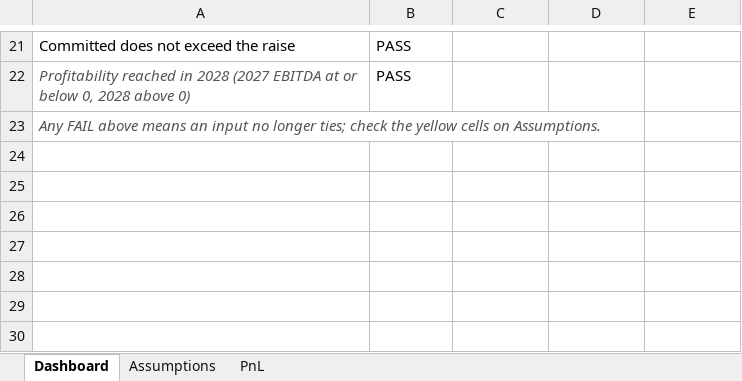
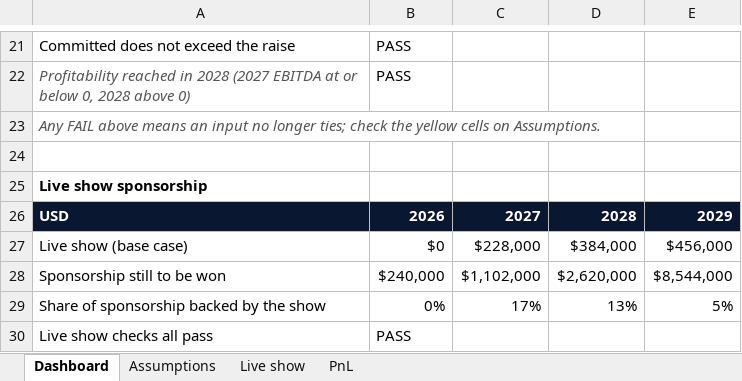
Before and after one commit to emilianpopa/beyond-tomorrow, an Excel workbook: public/workspace/model.xlsx, sheet Dashboard, drawn as a sheet; only a part is shown, gaps mark what is left out; values as stored, in another font and other column widths than the file's, no borders; the diff names each change by its address in the sheet, - before the commit and + after, or states it on an @@ line.

```diff
--- a/public/workspace/model.xlsx (sheet Dashboard)
+++ b/public/workspace/model.xlsx (sheet Dashboard)
+sheet tab: Live show
+row 24: (empty)
+row 25: Live show sponsorship
+row 26: USD | 2026 | 2027 | 2028 | 2029
+row 27: Live show (base case) | $0 | $228,000 | $384,000 | $456,000
+row 28: Sponsorship still to be won | $240,000 | $1,102,000 | $2,620,000 | $8,544,000
+row 29: Share of sponsorship backed by the show | 0% | 17% | 13% | 5%
+row 30: Live show checks all pass | PASS
```
Also changed, not shown: formulas that keep their value.
